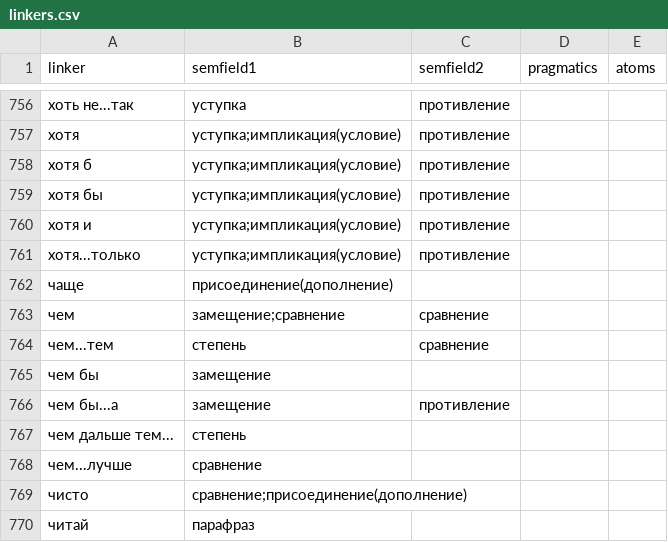
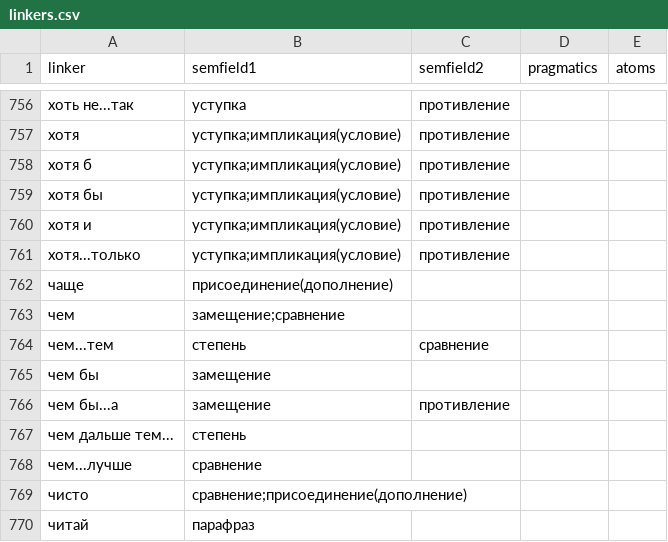
Before and after one commit to Digital-Pushkin-Lab/connector-extractor, a CSV file: data/linkers.csv, drawn as a sheet; only a part is shown, gaps mark what is left out; the diff covers the shown part only.

Commit message:
drop semfield2 tags that duplicate semfield1 in linkers.csv
semfield2 should hold only obligatory accompanying meanings, so tags
already present in the linker's semfield1 are removed from semfield2:

- как будто, как будто бы, чем: сравнение
- столь же...сколь: сравнение (степень kept)
- столько же...сколько и: сравнение, степень
- постольку...поскольку: степень (сравнение, импликация(следствие) kept)
- не только...а и: присоединение(конъюнкция)
- нельзя сказать чтобы...но: замещение

No linker now shares a tag between semfield1 and semfield2.

```diff
--- a/data/linkers.csv
+++ b/data/linkers.csv
@@ -762,3 +762,3 @@ linker,semfield1,semfield2,pragmatics,atoms
 чаще,присоединение(дополнение),,,
-чем,замещение;сравнение,сравнение,,
+чем,замещение;сравнение,,,
 чем...тем,степень,сравнение,,
```
Also changed, not shown: 7 edited cells elsewhere in this file.
